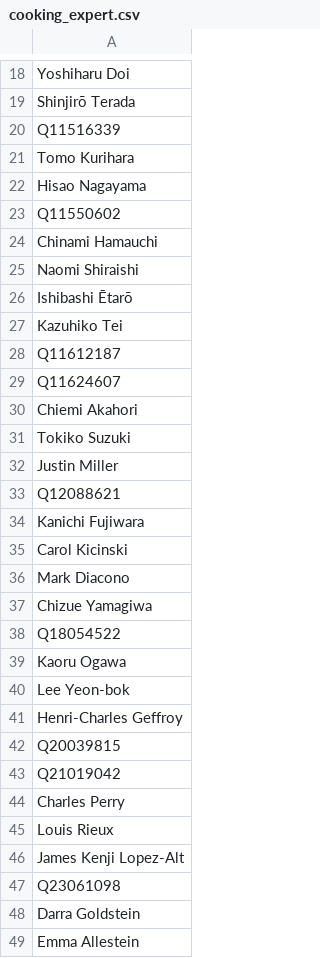
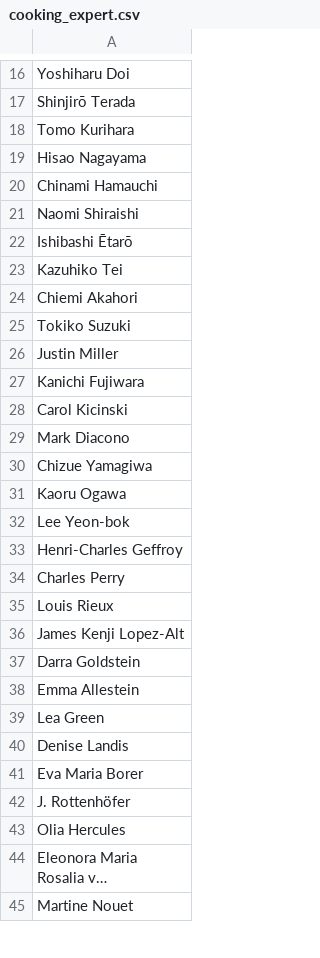
Before and after one commit to Harisonm/Quiromanciers, a CSV file: data/cooking_expert.csv, drawn as a sheet; only a part is shown, gaps mark what is left out; the shorter side is filled out with more unchanged rows; long unchanged cells end in …; the diff covers the shown part only.

```diff
--- a/data/cooking_expert.csv
+++ b/data/cooking_expert.csv
@@ -19,6 +17,4 @@
 "Shinjirō Terada"
-"Q11516339"
 "Tomo Kurihara"
 "Hisao Nagayama"
-"Q11550602"
 "Chinami Hamauchi"
@@ -27,4 +23,2 @@
 "Kazuhiko Tei"
-"Q11612187"
-"Q11624607"
 "Chiemi Akahori"
@@ -32,3 +26,2 @@
 "Justin Miller"
-"Q12088621"
 "Kanichi Fujiwara"
@@ -37,3 +30,2 @@
 "Chizue Yamagiwa"
-"Q18054522"
 "Kaoru Ogawa"
@@ -41,4 +33,2 @@
 "Henri-Charles Geffroy"
-"Q20039815"
-"Q21019042"
 "Charles Perry"
@@ -46,3 +36,2 @@
 "James Kenji Lopez-Alt"
-"Q23061098"
 "Darra Goldstein"
```
Also changed, not shown: 12 removed rows elsewhere in this file, data/people.csv, 1 other file.
